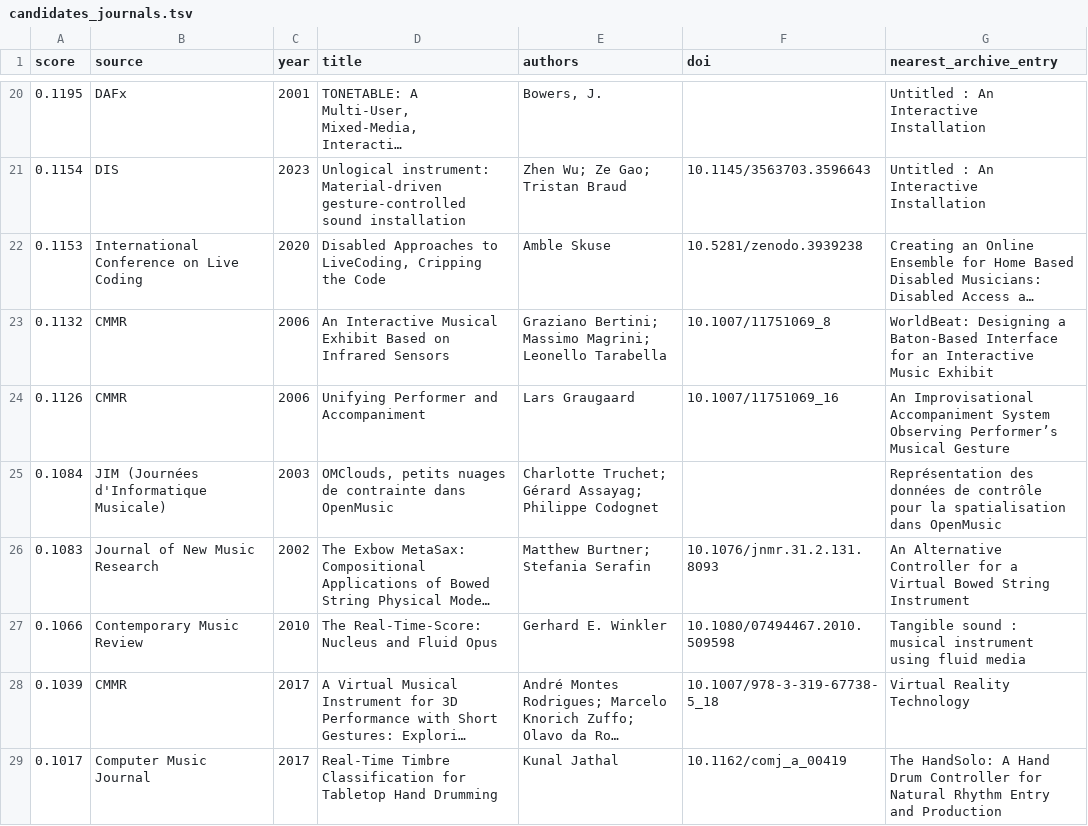
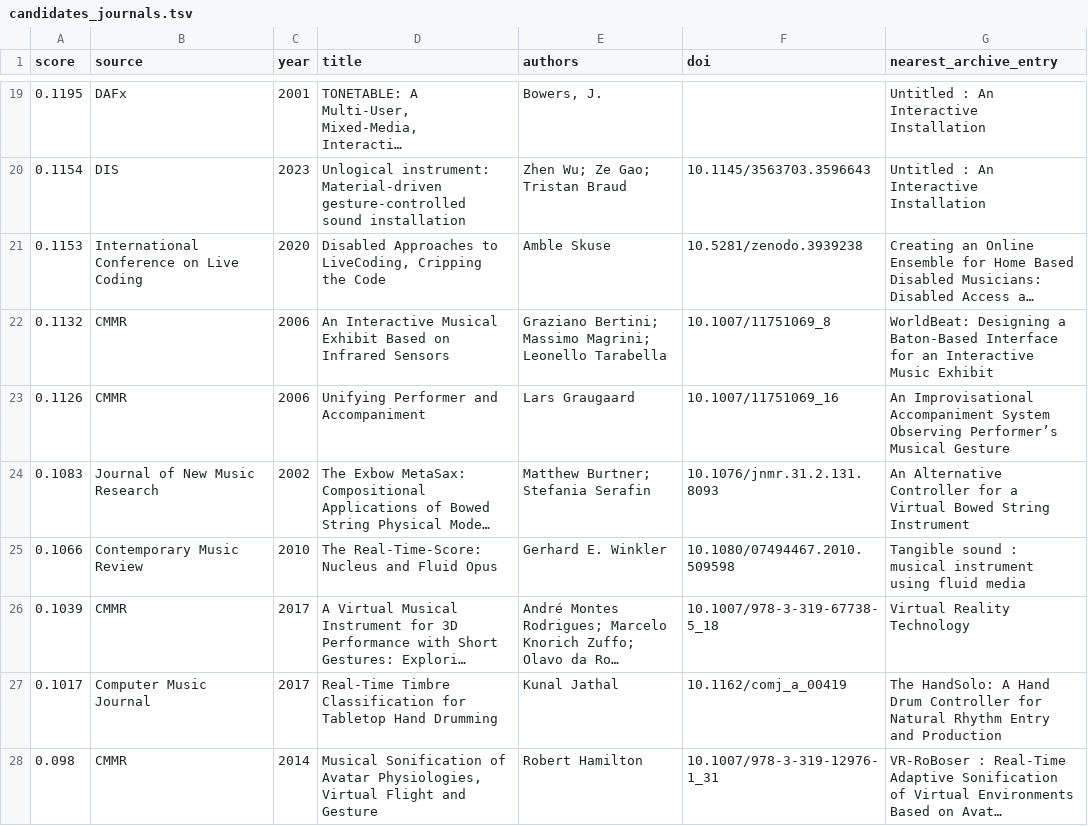
Before and after one commit to alexarje/off-nime, a TSV file: analysis/output/candidates_journals.tsv, drawn as a sheet; only a part is shown, gaps mark what is left out; the shorter side is filled out with more unchanged rows; long unchanged cells end in …; removed rows and columns are numbered as before the commit, all else as after; the diff covers the shown part only; the diff names each change by its address in the sheet, - before the commit and + after, or states it on an @@ line.

```diff
--- a/analysis/output/candidates_journals.tsv
+++ b/analysis/output/candidates_journals.tsv
-row 25: 0.1084 | JIM (Journées d'Informatique Musicale) | 2003 | OMClouds, petits nuages de contrainte dans OpenMusic | Charlotte Truchet; Gérard Assayag; Philippe Codognet |  | Représentation des données de contrôle pour la spatialisation dans OpenMusic
```
Also changed, not shown: 7 added rows, 16 removed rows and 1 edited cell elsewhere in this file, analysis/output/candidates_historical.tsv, analysis/output/trl_arl.tsv, 16 other files.
